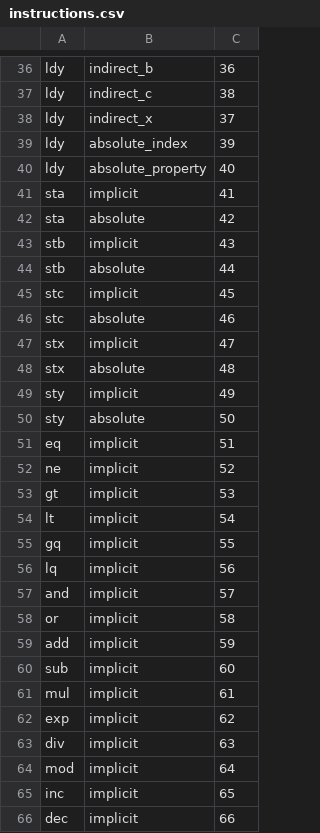
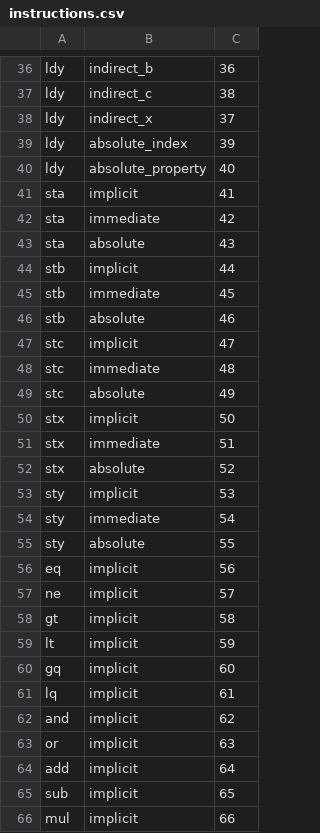
Before and after one commit to behemehal/Ellie-Language, a CSV file: bytecode/instructions.csv, drawn as a sheet; only a part is shown, gaps mark what is left out; the diff covers the shown part only.

```diff
--- a/bytecode/instructions.csv
+++ b/bytecode/instructions.csv
@@ -41,26 +41,26 @@ ldy,absolute_property,40
 sta,implicit,41
-sta,absolute,42
-stb,implicit,43
-stb,absolute,44
-stc,implicit,45
-stc,absolute,46
-stx,implicit,47
-stx,absolute,48
-sty,implicit,49
-sty,absolute,50
-eq,implicit,51
-ne,implicit,52
-gt,implicit,53
-lt,implicit,54
-gq,implicit,55
-lq,implicit,56
-and,implicit,57
-or,implicit,58
-add,implicit,59
-sub,implicit,60
-mul,implicit,61
-exp,implicit,62
-div,implicit,63
-mod,implicit,64
-inc,implicit,65
-dec,implicit,66
+sta,immediate,42
+sta,absolute,43
+stb,implicit,44
+stb,immediate,45
+stb,absolute,46
+stc,implicit,47
+stc,immediate,48
+stc,absolute,49
+stx,implicit,50
+stx,immediate,51
+stx,absolute,52
+sty,implicit,53
+sty,immediate,54
+sty,absolute,55
+eq,implicit,56
+ne,implicit,57
+gt,implicit,58
+lt,implicit,59
+gq,implicit,60
+lq,implicit,61
+and,implicit,62
+or,implicit,63
+add,implicit,64
+sub,implicit,65
+mul,implicit,66
```
Also changed, not shown: 5 added rows and 54 edited cells elsewhere in this file, 17 other files.
